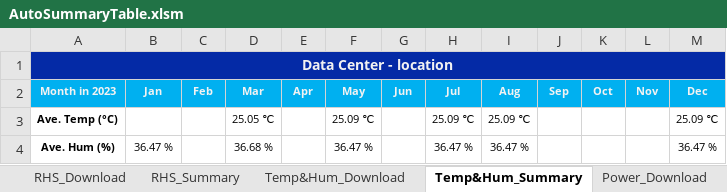
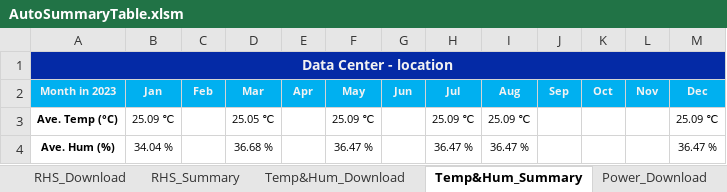
Before and after one commit to Isaacs21/DEK_RPA, an Excel workbook: Git_BOSS통합버전+아웃룩일정추출/AutoSummaryTable.xlsm, sheet Temp&Hum_Summary, drawn as a sheet; values as stored, in another font and other column widths than the file's, no borders; the diff names each change by its address in the sheet, - before the commit and + after, or states it on an @@ line.

```diff
--- a/Git_BOSS통합버전+아웃룩일정추출/AutoSummaryTable.xlsm (sheet Temp&Hum_Summary)
+++ b/Git_BOSS통합버전+아웃룩일정추출/AutoSummaryTable.xlsm (sheet Temp&Hum_Summary)
-B3 (Jan): (empty)
+B3 (Jan): 25.09 ℃
-B4 (Jan): 36.47 %
+B4 (Jan): 34.04 %
```
Also changed, not shown: sheet Temp&Hum_Download, 2 other files.
